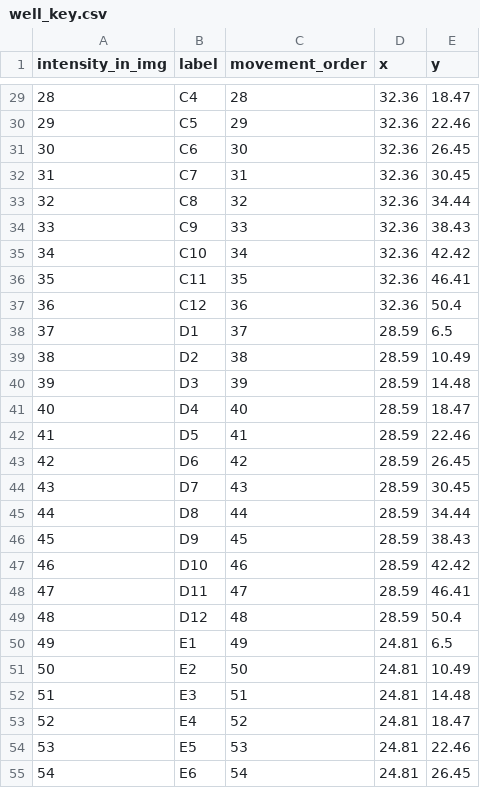
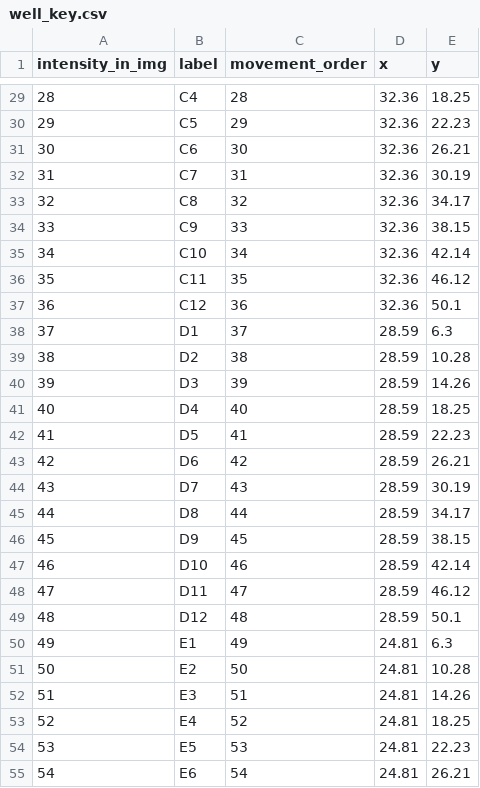
Before and after one commit to Sam-Freitas/SICKO_imager, a CSV file: well_key.csv, drawn as a sheet; only a part is shown, gaps mark what is left out; the diff covers the shown part only.

```diff
--- a/well_key.csv
+++ b/well_key.csv
@@ -29,27 +29,27 @@ intensity_in_img,label,movement_order,x,y
-28,C4,28,32.36,18.47
-29,C5,29,32.36,22.46
-30,C6,30,32.36,26.45
-31,C7,31,32.36,30.45
-32,C8,32,32.36,34.44
-33,C9,33,32.36,38.43
-34,C10,34,32.36,42.42
-35,C11,35,32.36,46.41
-36,C12,36,32.36,50.4
-37,D1,37,28.59,6.5
-38,D2,38,28.59,10.49
-39,D3,39,28.59,14.48
-40,D4,40,28.59,18.47
-41,D5,41,28.59,22.46
-42,D6,42,28.59,26.45
-43,D7,43,28.59,30.45
-44,D8,44,28.59,34.44
-45,D9,45,28.59,38.43
-46,D10,46,28.59,42.42
-47,D11,47,28.59,46.41
-48,D12,48,28.59,50.4
-49,E1,49,24.81,6.5
-50,E2,50,24.81,10.49
-51,E3,51,24.81,14.48
-52,E4,52,24.81,18.47
-53,E5,53,24.81,22.46
-54,E6,54,24.81,26.45
+28,C4,28,32.36,18.25
+29,C5,29,32.36,22.23
+30,C6,30,32.36,26.21
+31,C7,31,32.36,30.19
+32,C8,32,32.36,34.17
+33,C9,33,32.36,38.15
+34,C10,34,32.36,42.14
+35,C11,35,32.36,46.12
+36,C12,36,32.36,50.1
+37,D1,37,28.59,6.3
+38,D2,38,28.59,10.28
+39,D3,39,28.59,14.26
+40,D4,40,28.59,18.25
+41,D5,41,28.59,22.23
+42,D6,42,28.59,26.21
+43,D7,43,28.59,30.19
+44,D8,44,28.59,34.17
+45,D9,45,28.59,38.15
+46,D10,46,28.59,42.14
+47,D11,47,28.59,46.12
+48,D12,48,28.59,50.1
+49,E1,49,24.81,6.3
+50,E2,50,24.81,10.28
+51,E3,51,24.81,14.26
+52,E4,52,24.81,18.25
+53,E5,53,24.81,22.23
+54,E6,54,24.81,26.21
```
Also changed, not shown: 69 edited cells elsewhere in this file, 6 other files.
